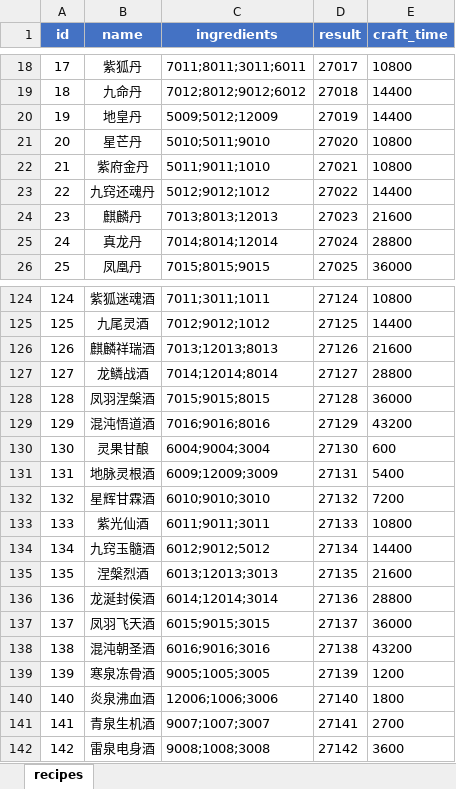
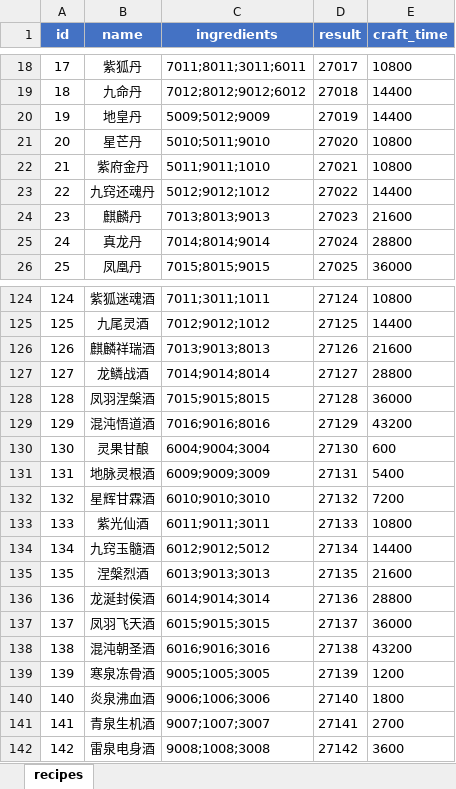
Before and after one commit to stitchohana/MergeGame, an Excel workbook: config/xlsx/recipes.xlsx, sheet recipes, drawn as a sheet; only a part is shown, gaps mark what is left out; values as stored, in another font and other column widths than the file's, no borders; the diff covers the shown part only; the diff names each change by its address in the sheet, - before the commit and + after, or states it on an @@ line.

```diff
--- a/config/xlsx/recipes.xlsx (sheet recipes)
+++ b/config/xlsx/recipes.xlsx (sheet recipes)
-C20 (ingredients): 5009;5012;12009
+C20 (ingredients): 5009;5012;9009
-C24 (ingredients): 7013;8013;12013
+C24 (ingredients): 7013;8013;9013
-C25 (ingredients): 7014;8014;12014
+C25 (ingredients): 7014;8014;9014
-C126 (ingredients): 7013;12013;8013
+C126 (ingredients): 7013;9013;8013
-C127 (ingredients): 7014;12014;8014
+C127 (ingredients): 7014;9014;8014
-C131 (ingredients): 6009;12009;3009
+C131 (ingredients): 6009;9009;3009
-C135 (ingredients): 6013;12013;3013
+C135 (ingredients): 6013;9013;3013
-C136 (ingredients): 6014;12014;3014
+C136 (ingredients): 6014;9014;3014
-C140 (ingredients): 12006;1006;3006
+C140 (ingredients): 9006;1006;3006
```
Also changed, not shown: 6 edited cells elsewhere in this sheet, config/xlsx/home_meridians.xlsx, config/xlsx/initial_setup.xlsx, 56 other files.
